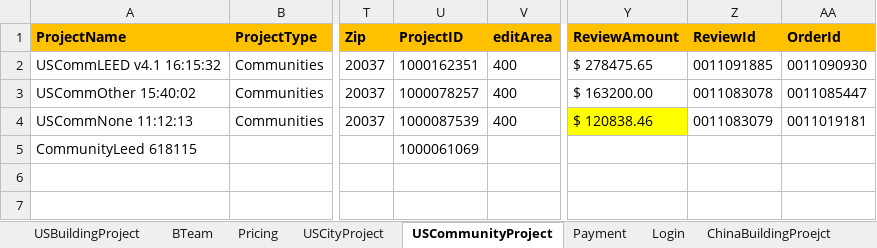
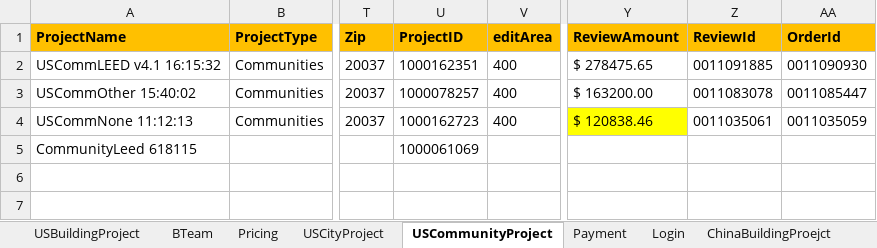
Before and after one commit to saurav1501/AutomationArc, an Excel workbook: AutomationArc/ARCDataTemplete/QasArcTest.xlsx, sheet USCommunityProject, drawn as a sheet; only a part is shown, gaps mark what is left out; values as stored, in another font and other column widths than the file's, no borders; the diff names each change by its address in the sheet, - before the commit and + after, or states it on an @@ line.

```diff
--- a/AutomationArc/ARCDataTemplete/QasArcTest.xlsx (sheet USCommunityProject)
+++ b/AutomationArc/ARCDataTemplete/QasArcTest.xlsx (sheet USCommunityProject)
-U4 (ProjectID): 1000087539
+U4 (ProjectID): 1000162723
-Z4 (ReviewId): 0011083079
+Z4 (ReviewId): 0011035061
-AA4 (OrderId): 0011019181
+AA4 (OrderId): 0011035059
```
Also changed, not shown: 10 other files.
